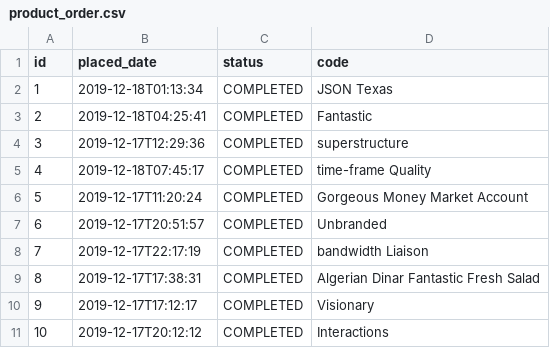
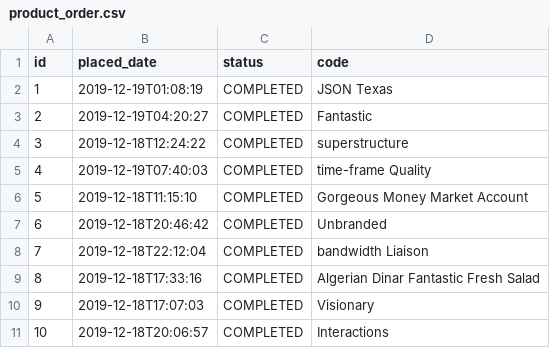
Before and after one commit to gaddesurendrakumar/online-store, a CSV file: src/main/resources/config/liquibase/data/product_order.csv, drawn as a sheet.

```diff
--- a/src/main/resources/config/liquibase/data/product_order.csv
+++ b/src/main/resources/config/liquibase/data/product_order.csv
@@ -1,11 +1,11 @@
 id;placed_date;status;code
-1;2019-12-18T01:13:34;COMPLETED;JSON Texas
-2;2019-12-18T04:25:41;COMPLETED;Fantastic
-3;2019-12-17T12:29:36;COMPLETED;superstructure
-4;2019-12-18T07:45:17;COMPLETED;time-frame Quality
-5;2019-12-17T11:20:24;COMPLETED;Gorgeous Money Market Account
-6;2019-12-17T20:51:57;COMPLETED;Unbranded
-7;2019-12-17T22:17:19;COMPLETED;bandwidth Liaison
-8;2019-12-17T17:38:31;COMPLETED;Algerian Dinar Fantastic Fresh Salad
-9;2019-12-17T17:12:17;COMPLETED;Visionary
-10;2019-12-17T20:12:12;COMPLETED;Interactions
+1;2019-12-19T01:08:19;COMPLETED;JSON Texas
+2;2019-12-19T04:20:27;COMPLETED;Fantastic
+3;2019-12-18T12:24:22;COMPLETED;superstructure
+4;2019-12-19T07:40:03;COMPLETED;time-frame Quality
+5;2019-12-18T11:15:10;COMPLETED;Gorgeous Money Market Account
+6;2019-12-18T20:46:42;COMPLETED;Unbranded
+7;2019-12-18T22:12:04;COMPLETED;bandwidth Liaison
+8;2019-12-18T17:33:16;COMPLETED;Algerian Dinar Fantastic Fresh Salad
+9;2019-12-18T17:07:03;COMPLETED;Visionary
+10;2019-12-18T20:06:57;COMPLETED;Interactions
```
Also changed, not shown: src/main/resources/config/liquibase/data/invoice.csv, src/main/resources/config/liquibase/data/shipment.csv, 38 other files.
